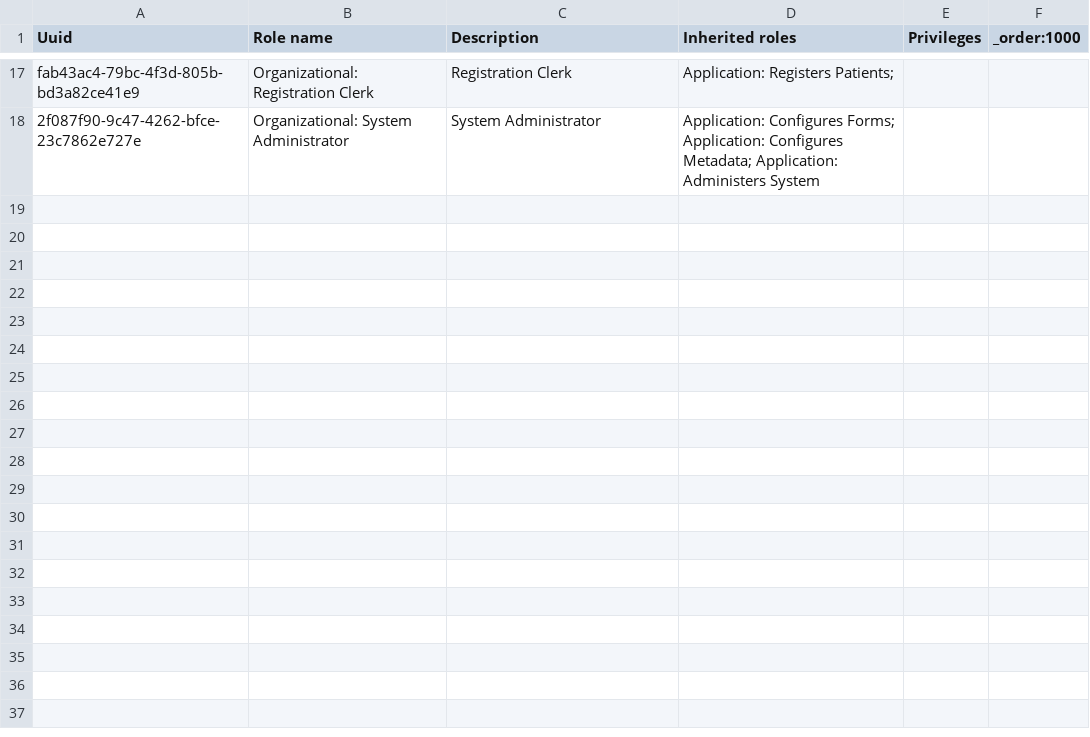
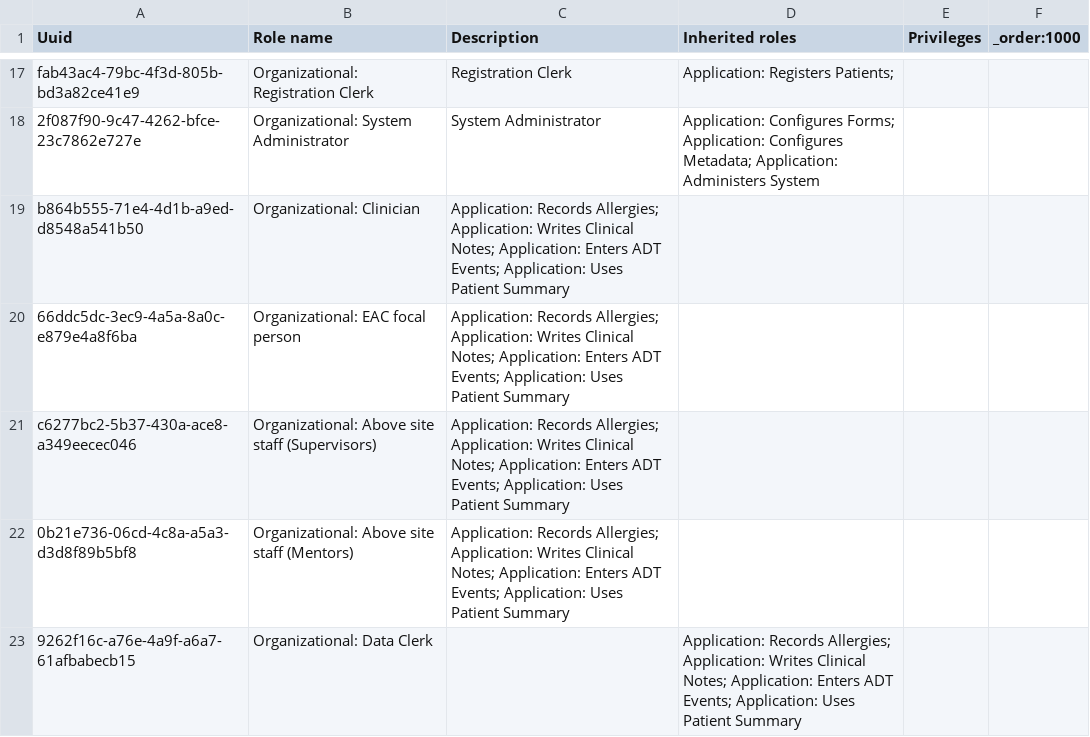
Before and after one commit to njm2176/ssemr, a CSV file: distro/configuration/roles/roles_core-demo.csv, drawn as a sheet; only a part is shown, gaps mark what is left out; the diff names each change by its address in the sheet, - before the commit and + after, or states it on an @@ line.

Commit message:
Adding roles and privileges

```diff
--- a/distro/configuration/roles/roles_core-demo.csv
+++ b/distro/configuration/roles/roles_core-demo.csv
+row 19: b864b555-71e4-4d1b-a9ed-d8548a541b50 | Organizational: Clinician | Application: Records Allergies; Application: Writes Clinical Notes; Application: Enters ADT Events; Application: Uses Patient Summary
+row 20: 66ddc5dc-3ec9-4a5a-8a0c-e879e4a8f6ba | Organizational: EAC focal person | Application: Records Allergies; Application: Writes Clinical Notes; Application: Enters ADT Events; Application: Uses Patient Summary
+row 21: c6277bc2-5b37-430a-ace8-a349eecec046 | Organizational: Above site staff (Supervisors) | Application: Records Allergies; Application: Writes Clinical Notes; Application: Enters ADT Events; Application: Uses Patient Summary
+row 22: 0b21e736-06cd-4c8a-a5a3-d3d8f89b5bf8 | Organizational: Above site staff (Mentors) | Application: Records Allergies; Application: Writes Clinical Notes; Application: Enters ADT Events; Application: Uses Patient Summary
+row 23: 9262f16c-a76e-4a9f-a6a7-61afbabecb15 | Organizational: Data Clerk |  | Application: Records Allergies; Application: Writes Clinical Notes; Application: Enters ADT Events; Application: Uses Patient Summary
```
